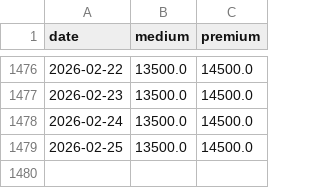
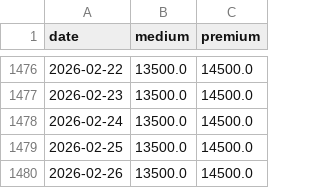
Before and after one commit to yuldan14/ricetrend-backend, a CSV file: data_gabungan_dengan_rata2.csv, drawn as a sheet; only a part is shown, gaps mark what is left out.

```diff
--- a/data_gabungan_dengan_rata2.csv
+++ b/data_gabungan_dengan_rata2.csv
@@ -1479 +1479,2 @@
 2026-02-25,13500.0,14500.0
+2026-02-26,13500.0,14500.0
```
Also changed, not shown: medium_cikurubuk.csv, medium_pancasila.csv, 4 other files.
